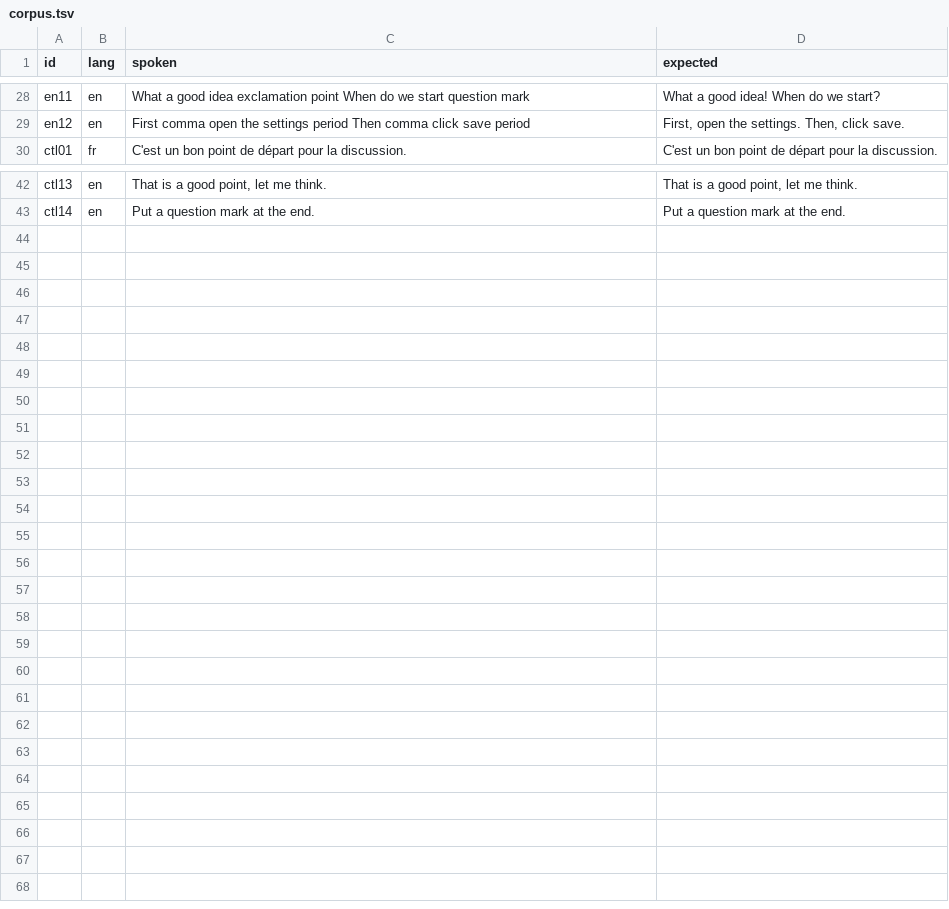
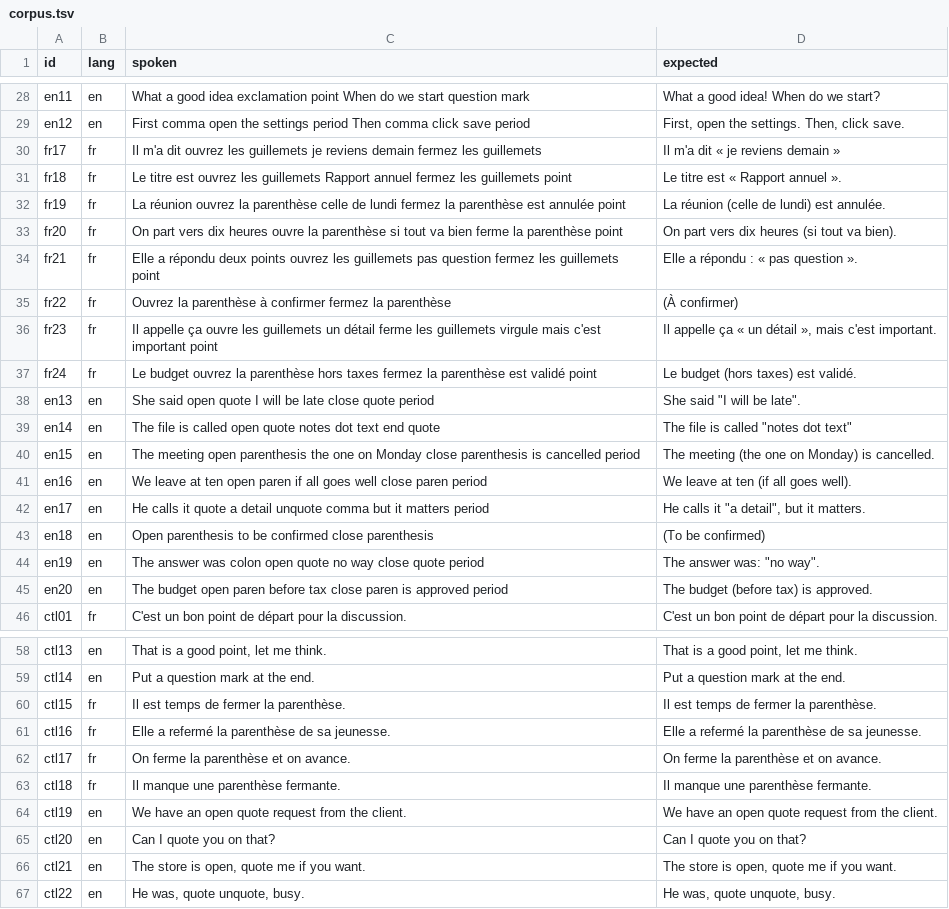
Before and after one commit to SalvadorCardona/whisper-desk, a TSV file: bench/punctuation/corpus.tsv, drawn as a sheet; only a part is shown, gaps mark what is left out; the diff names each change by its address in the sheet, - before the commit and + after, or states it on an @@ line.

```diff
--- a/bench/punctuation/corpus.tsv
+++ b/bench/punctuation/corpus.tsv
+row 30: fr17 | fr | Il m'a dit ouvrez les guillemets je reviens demain fermez les guillemets | Il m'a dit « je reviens demain »
+row 31: fr18 | fr | Le titre est ouvrez les guillemets Rapport annuel fermez les guillemets point | Le titre est « Rapport annuel ».
+row 32: fr19 | fr | La réunion ouvrez la parenthèse celle de lundi fermez la parenthèse est annulée point | La réunion (celle de lundi) est annulée.
+row 33: fr20 | fr | On part vers dix heures ouvre la parenthèse si tout va bien ferme la parenthèse point | On part vers dix heures (si tout va bien).
+row 34: fr21 | fr | Elle a répondu deux points ouvrez les guillemets pas question fermez les guillemets point | Elle a répondu : « pas question ».
+row 35: fr22 | fr | Ouvrez la parenthèse à confirmer fermez la parenthèse | (À confirmer)
+row 36: fr23 | fr | Il appelle ça ouvre les guillemets un détail ferme les guillemets virgule mais c'est important point | Il appelle ça « un détail », mais c'est important.
+row 37: fr24 | fr | Le budget ouvrez la parenthèse hors taxes fermez la parenthèse est validé point | Le budget (hors taxes) est validé.
+row 38: en13 | en | She said open quote I will be late close quote period | She said "I will be late".
+row 39: en14 | en | The file is called open quote notes dot text end quote | The file is called "notes dot text"
+row 40: en15 | en | The meeting open parenthesis the one on Monday close parenthesis is cancelled period | The meeting (the one on Monday) is cancelled.
+row 41: en16 | en | We leave at ten open paren if all goes well close paren period | We leave at ten (if all goes well).
+row 42: en17 | en | He calls it quote a detail unquote comma but it matters period | He calls it "a detail", but it matters.
+row 43: en18 | en | Open parenthesis to be confirmed close parenthesis | (To be confirmed)
+row 44: en19 | en | The answer was colon open quote no way close quote period | The answer was: "no way".
+row 45: en20 | en | The budget open paren before tax close paren is approved period | The budget (before tax) is approved.
+row 60: ctl15 | fr | Il est temps de fermer la parenthèse. | Il est temps de fermer la parenthèse.
+row 61: ctl16 | fr | Elle a refermé la parenthèse de sa jeunesse. | Elle a refermé la parenthèse de sa jeunesse.
+row 62: ctl17 | fr | On ferme la parenthèse et on avance. | On ferme la parenthèse et on avance.
+row 63: ctl18 | fr | Il manque une parenthèse fermante. | Il manque une parenthèse fermante.
+row 64: ctl19 | en | We have an open quote request from the client. | We have an open quote request from the client.
+row 65: ctl20 | en | Can I quote you on that? | Can I quote you on that?
+row 66: ctl21 | en | The store is open, quote me if you want. | The store is open, quote me if you want.
+row 67: ctl22 | en | He was, quote unquote, busy. | He was, quote unquote, busy.
```
Also changed, not shown: 31 other files.
